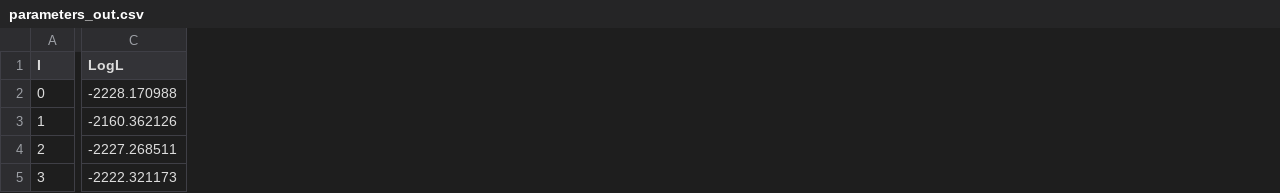
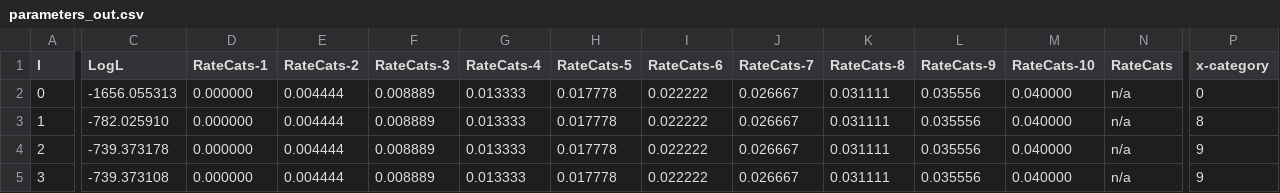
Before and after one commit to PollockLaboratory/SimPLEX, a CSV file: examples/output/parameters_out.csv, drawn as a sheet; only a part is shown, gaps mark what is left out; the diff covers the shown part only; the diff names each change by its address in the sheet, - before the commit and + after, or states it on an @@ line.

Commit message:
Added more examples of discrete parameters.

```diff
--- a/examples/output/parameters_out.csv
+++ b/examples/output/parameters_out.csv
+column D (RateCats-1), rows 2-5: all 0.000000
+column E (RateCats-2), rows 2-5: all 0.004444
+column F (RateCats-3), rows 2-5: all 0.008889
+column G (RateCats-4), rows 2-5: all 0.013333
+column H (RateCats-5), rows 2-5: all 0.017778
+column I (RateCats-6), rows 2-5: all 0.022222
+column J (RateCats-7), rows 2-5: all 0.026667
+column K (RateCats-8), rows 2-5: all 0.031111
+column L (RateCats-9), rows 2-5: all 0.035556
+column M (RateCats-10), rows 2-5: all 0.040000
+column N (RateCats), rows 2-5: all n/a
+column P (x-category), rows 2-5: 0 | 8 | 9 | 9
-C2 (LogL): -2228.170988
+C2 (LogL): -1656.055313
-C3 (LogL): -2160.362126
+C3 (LogL): -782.025910
-C4 (LogL): -2227.268511
+C4 (LogL): -739.373178
-C5 (LogL): -2222.321173
+C5 (LogL): -739.373108
```
Also changed, not shown: 62 edited cells elsewhere in this file, examples/output/counts.csv, examples/output/rate_vectors_out.csv, 46 other files.
